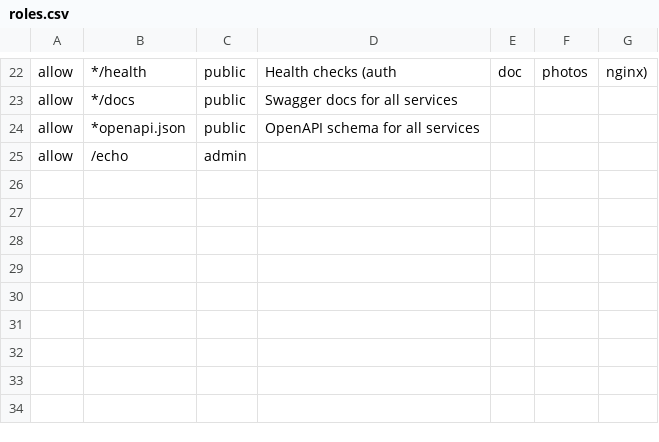
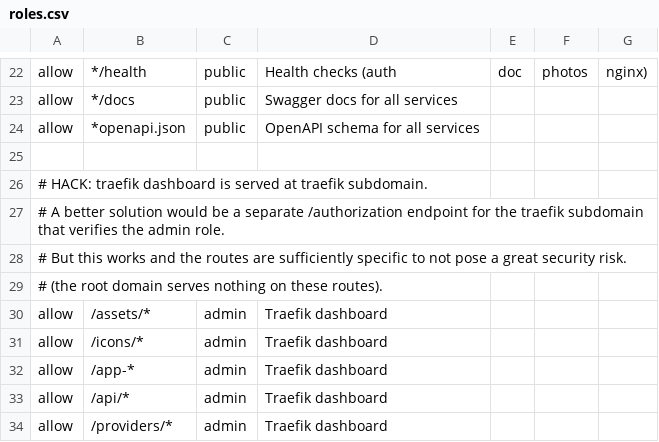
Before and after one commit to iot49/photo-web, a CSV file: auth/app/roles.csv, drawn as a sheet; only a part is shown, gaps mark what is left out.

Commit message:
traefik dashbord only accessible by admin

```diff
--- a/auth/app/roles.csv
+++ b/auth/app/roles.csv
@@ -24,2 +24,11 @@ allow, */docs, public, Swagger docs for all services
 allow, *openapi.json, public, OpenAPI schema for all services
-allow, /echo, admin
+
+# HACK: traefik dashboard is served at traefik subdomain.
+# A better solution would be a separate /authorization endpoint for the traefik subdomain that verifies the admin role.
+# But this works and the routes are sufficiently specific to not pose a great security risk.
+# (the root domain serves nothing on these routes).
+allow, /assets/*, admin, Traefik dashboard
+allow, /icons/*, admin, Traefik dashboard
+allow, /app-*, admin, Traefik dashboard
+allow, /api/*, admin, Traefik dashboard
+allow, /providers/*, admin, Traefik dashboard
```
Also changed, not shown: 3 other files.
